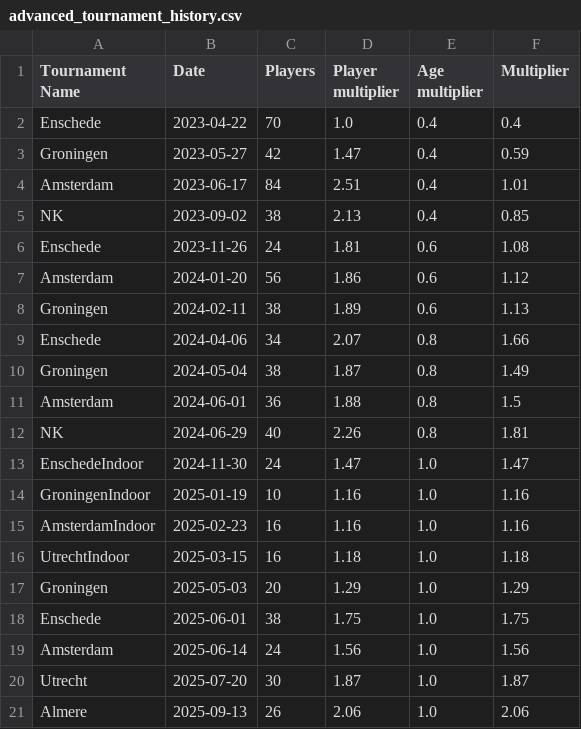
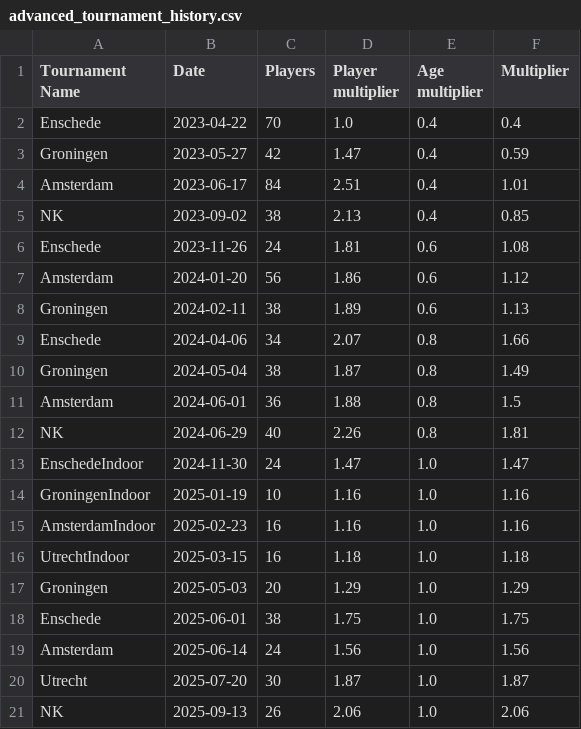
Before and after one commit to RudoBrus/dutch-roundnet-ranking, a CSV file: rankings/2025-11-30/advanced_tournament_history.csv, drawn as a sheet.

```diff
--- a/rankings/2025-11-30/advanced_tournament_history.csv
+++ b/rankings/2025-11-30/advanced_tournament_history.csv
@@ -20,2 +20,2 @@ Amsterdam,2025-06-14,24,1.56,1.0,1.56
 Utrecht,2025-07-20,30,1.87,1.0,1.87
-Almere,2025-09-13,26,2.06,1.0,2.06
+NK,2025-09-13,26,2.06,1.0,2.06
```
Also changed, not shown: rankings/2025-11-30/advanced_ranking.csv, rankings/2025-11-30/women_ranking.csv, 1 other file.
